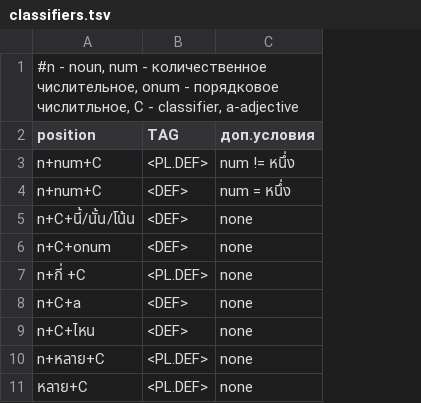
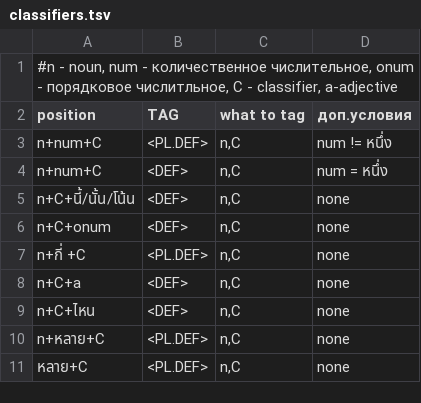
Before and after one commit to nevmenandr/thai-language, a TSV file: 2-level_tagging/classifiers.tsv, drawn as a sheet; the diff names each change by its address in the sheet, - before the commit and + after, or states it on an @@ line.

Commit message:
Update classifiers.tsv

```diff
--- a/2-level_tagging/classifiers.tsv
+++ b/2-level_tagging/classifiers.tsv
+column C (what to tag), rows 3-11: all n,C
```
